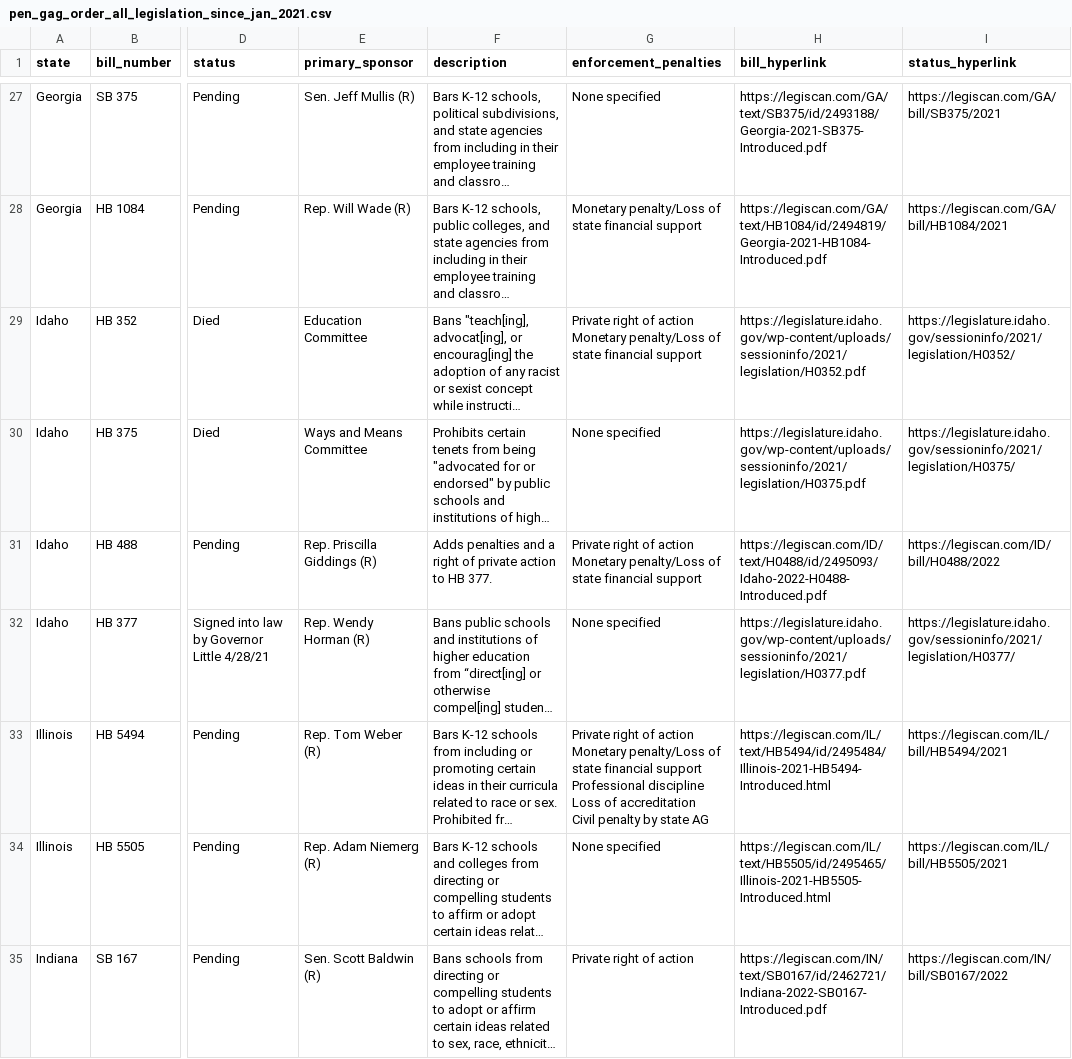
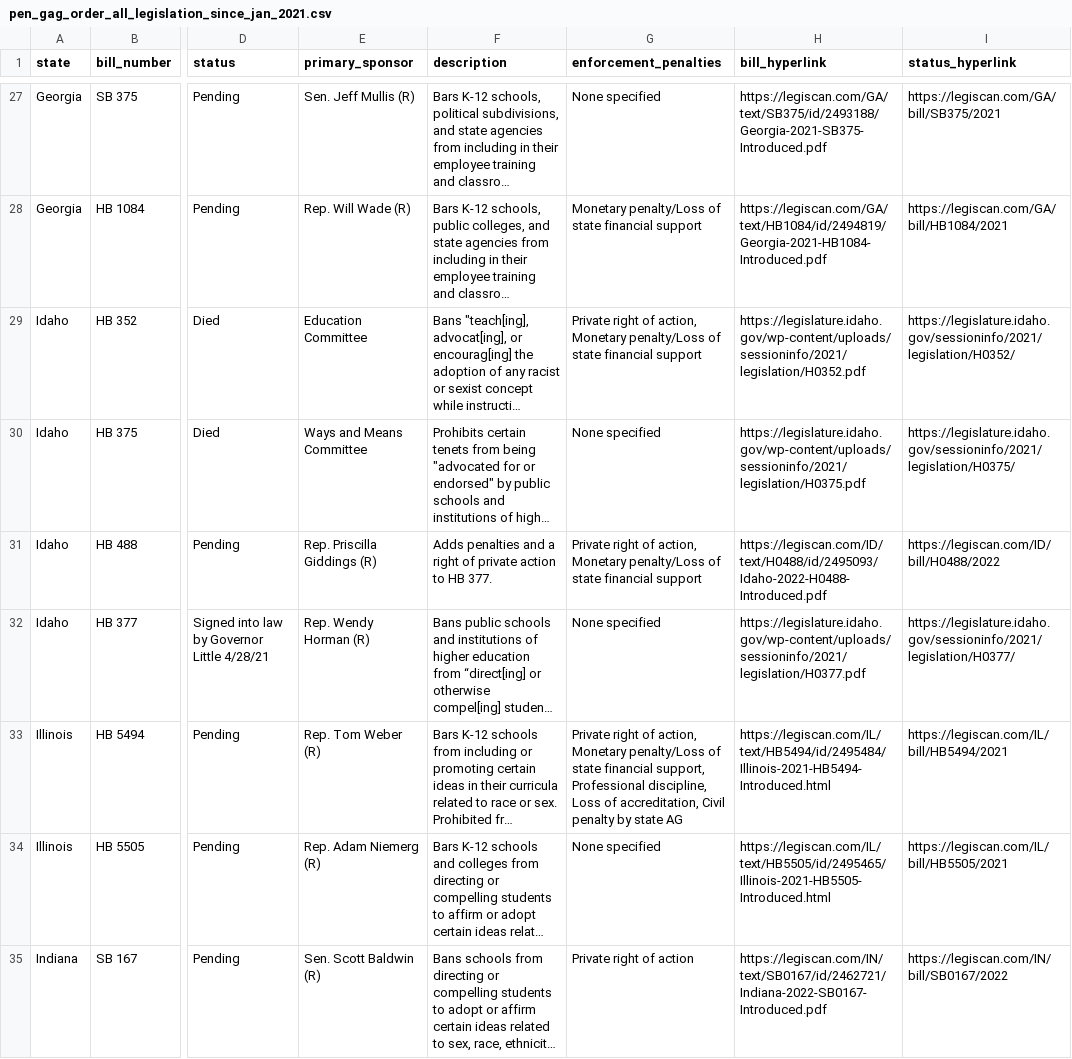
Before and after one commit to vortexegg/library_censorship_dataset, a CSV file: data/pen_gag_order_all_legislation_since_jan_2021.csv, drawn as a sheet; only a part is shown, gaps mark what is left out; long unchanged cells end in …; ↵ is a line break in a cell; the diff covers the shown part only; the diff names each change by its address in the sheet, - before the commit and + after, or states it on an @@ line.

Commit message:
Produce only three final data files

```diff
--- a/data/pen_gag_order_all_legislation_since_jan_2021.csv
+++ b/data/pen_gag_order_all_legislation_since_jan_2021.csv
-G29 (enforcement_penalties): …right of action ↵ Monetary penalty/Loss…
+G29 (enforcement_penalties): …right of action, Monetary penalty/Loss…
-G31 (enforcement_penalties): …right of action ↵ Monetary penalty/Loss…
+G31 (enforcement_penalties): …right of action, Monetary penalty/Loss…
-G33 (enforcement_penalties): …right of action ↵ Monetary penalty/Loss of state financial support ↵ Professional discipline ↵ Loss of accreditation ↵ Civil penalty…
+G33 (enforcement_penalties): …right of action, Monetary penalty/Loss of state financial support, Professional discipline, Loss of accreditation, Civil penalty…
```
Also changed, not shown: 38 edited cells elsewhere in this file, 11 other files.
